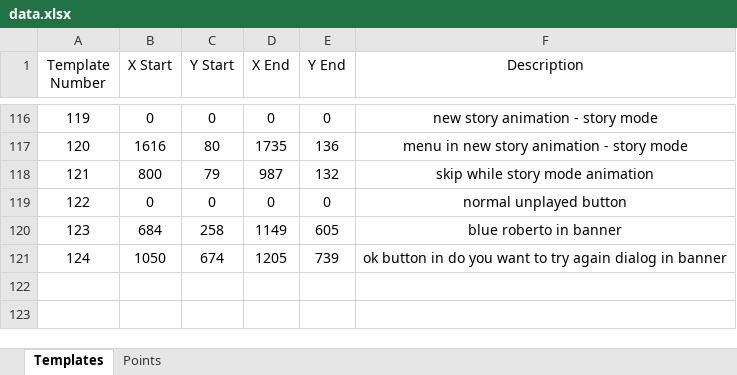
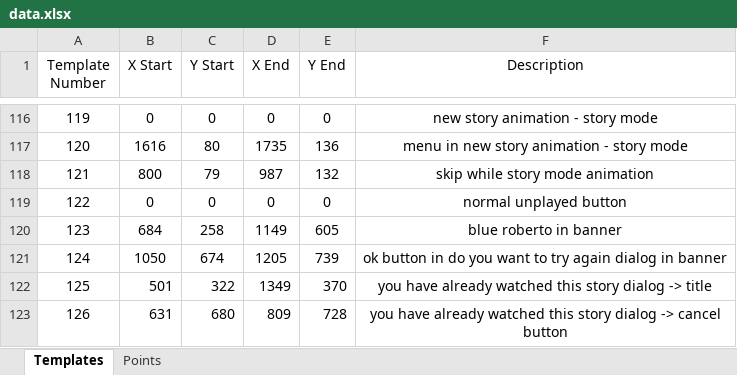
Before and after one commit to mhdr/captaintsubasapy, an Excel workbook: data.xlsx, sheet Templates, drawn as a sheet; only a part is shown, gaps mark what is left out; values as stored, in another font and other column widths than the file's, no borders; the diff names each change by its address in the sheet, - before the commit and + after, or states it on an @@ line.

Commit message:
you have already watched this story dialog

```diff
--- a/data.xlsx (sheet Templates)
+++ b/data.xlsx (sheet Templates)
+row 122: 125 | 501 | 322 | 1349 | 370 | you have already watched this story dialog -> title
+row 123: 126 | 631 | 680 | 809 | 728 | you have already watched this story dialog -> cancel button
```
Also changed, not shown: 8 other files.
